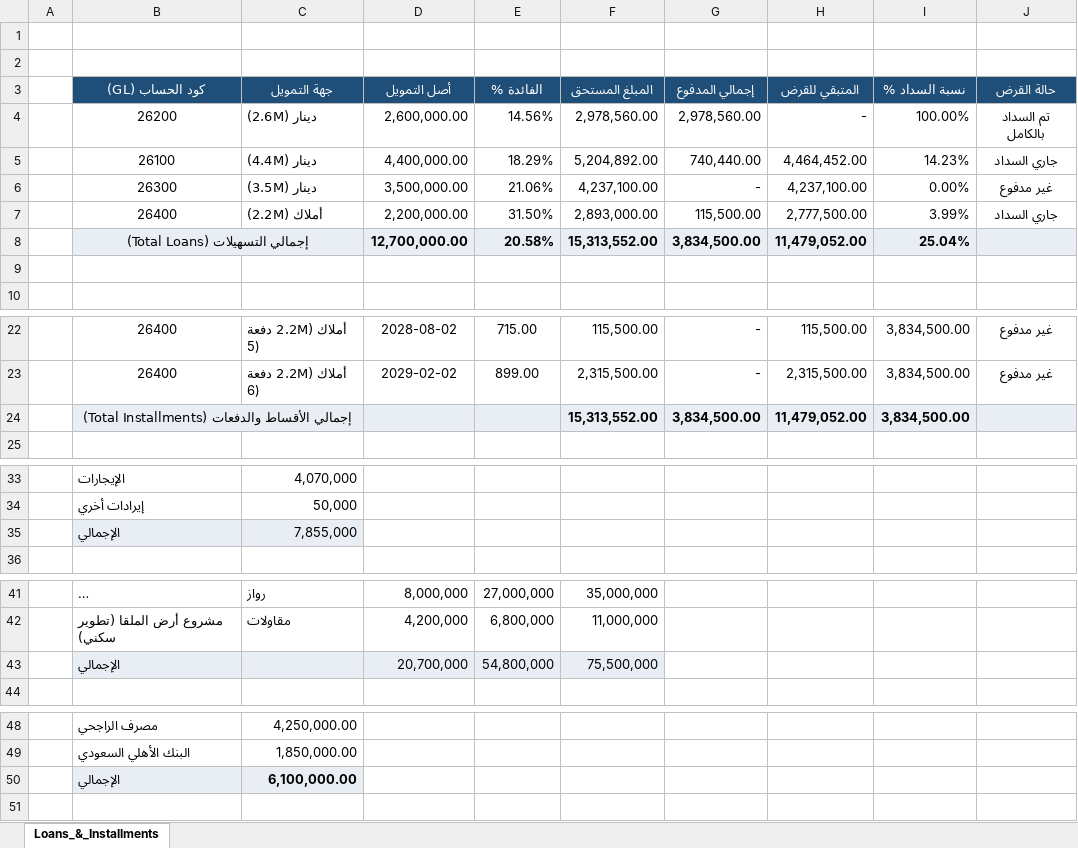
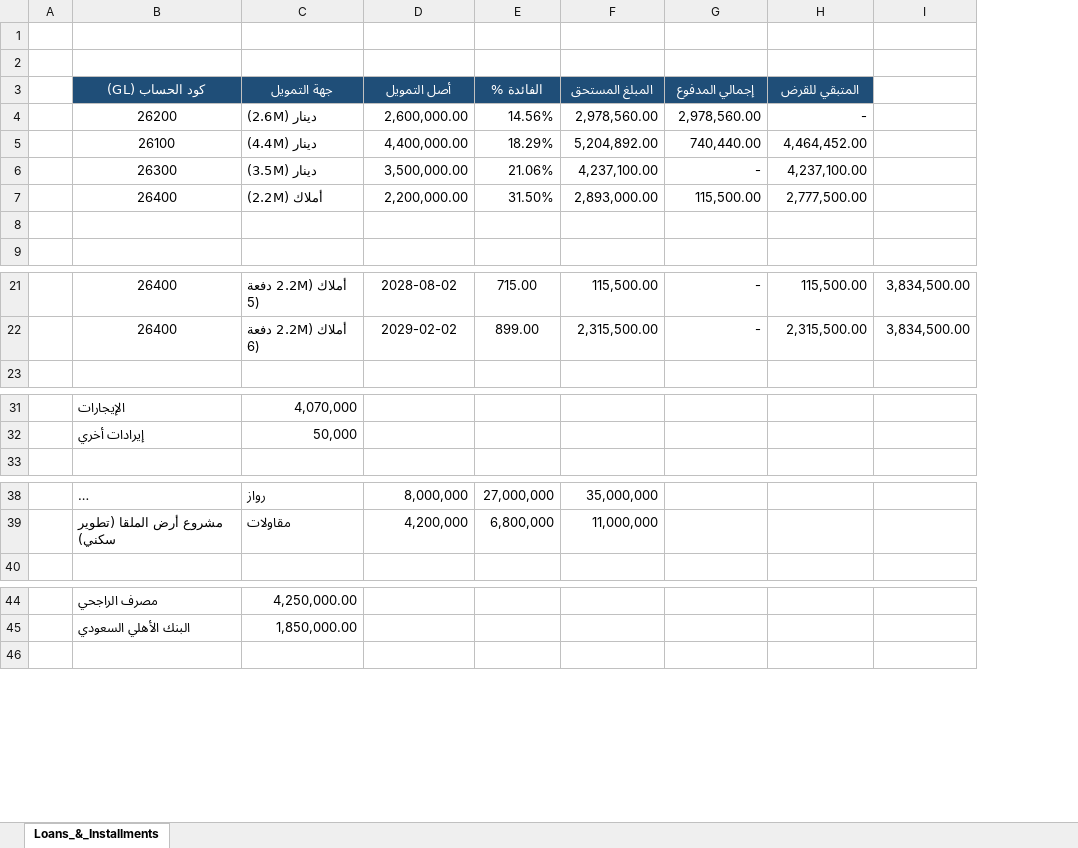
Before and after one commit to abdelrahman512-eng/Rwaz-decision-hub, an Excel workbook: Master_Financial_Data_F.xlsx, sheet Loans_&_Installments, drawn as a sheet; only a part is shown, gaps mark what is left out; long unchanged cells end in …; values as stored, in another font and other column widths than the file's, no borders; table styles not drawn; removed rows and columns are numbered as before the commit, all else as after; the diff names each change by its address in the sheet, - before the commit and + after, or states it on an @@ line.

```diff
--- a/Master_Financial_Data_F.xlsx (sheet Loans_&_Installments)
+++ b/Master_Financial_Data_F.xlsx (sheet Loans_&_Installments)
-column J (حالة القرض), rows 4-7: تم السداد بالكامل | جاري السداد | غير مدفوع | جاري السداد; rows 22-23: غير مدفوع | غير مدفوع
-I3: نسبة السداد %
+I3: (empty)
-I3 fill: #1F4E78
+I3 fill: none
-I4: 100.00%
+I4: (empty)
-I5: 14.23%
+I5: (empty)
-I6: 0.00%
+I6: (empty)
-I7: 3.99%
+I7: (empty)
-row 8:  | إجمالي التسهيلات (Total Loans) |  | 12,700,000.00 | 20.58% | 15,313,552.00 | 3,834,500.00 | 11,479,052.00 | 25.04%
-row 24:  | إجمالي الأقساط والدفعات (Total Installments) |  |  |  | 15,313,552.00 | 3,834,500.00 | 11,479,052.00 | 3,834,500.00
-row 35:  | الإجمالي | 7,855,000
-row 43:  | الإجمالي |  | 20,700,000 | 54,800,000 | 75,500,000
-row 50:  | الإجمالي | 6,100,000.00
```
Also changed, not shown: formulas that keep their value, P&L_Rent_Projects_F.xlsx, 1 other file.
